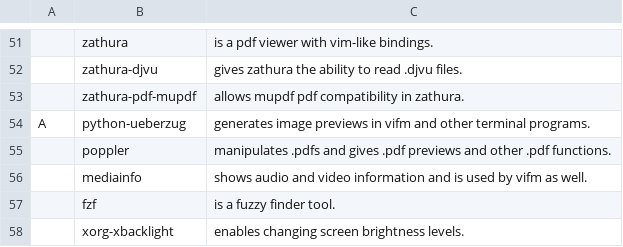
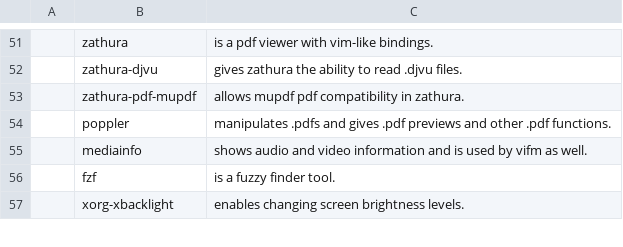
Before and after one commit to Grompiler/Arch_linux, a CSV file: progs.csv, drawn as a sheet; only a part is shown, gaps mark what is left out; the diff names each change by its address in the sheet, - before the commit and + after, or states it on an @@ line.

Commit message:
Update progs.csv

```diff
--- a/progs.csv
+++ b/progs.csv
-row 54: A | python-ueberzug | generates image previews in vifm and other terminal programs.
```
